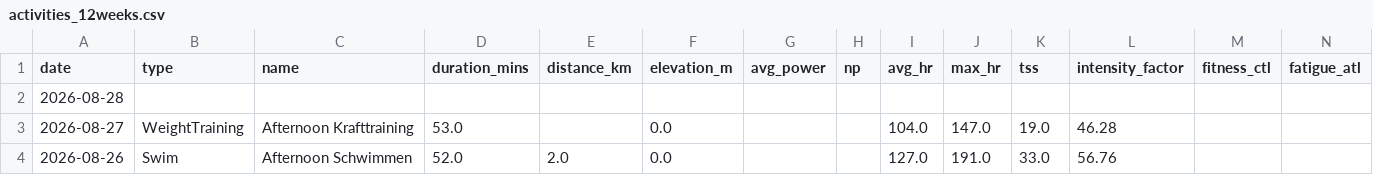
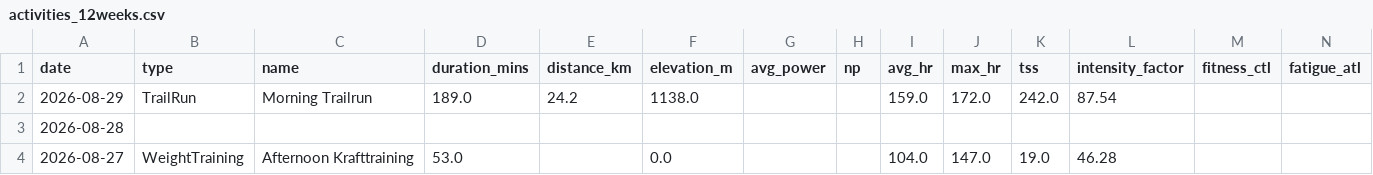
Before and after one commit to basch1117/trainingdata, a CSV file: activities_12weeks.csv, drawn as a sheet; only a part is shown; the shorter side is filled out with more unchanged rows; the diff names each change by its address in the sheet, - before the commit and + after, or states it on an @@ line.

Commit message:
Update training data 2026-08-30

```diff
--- a/activities_12weeks.csv
+++ b/activities_12weeks.csv
+row 2: 2026-08-29 | TrailRun | Morning Trailrun | 189.0 | 24.2 | 1138.0 |  |  | 159.0 | 172.0 | 242.0 | 87.54
```
Also changed, not shown: activities_full.csv, wellness_12weeks.csv, 3 other files.
